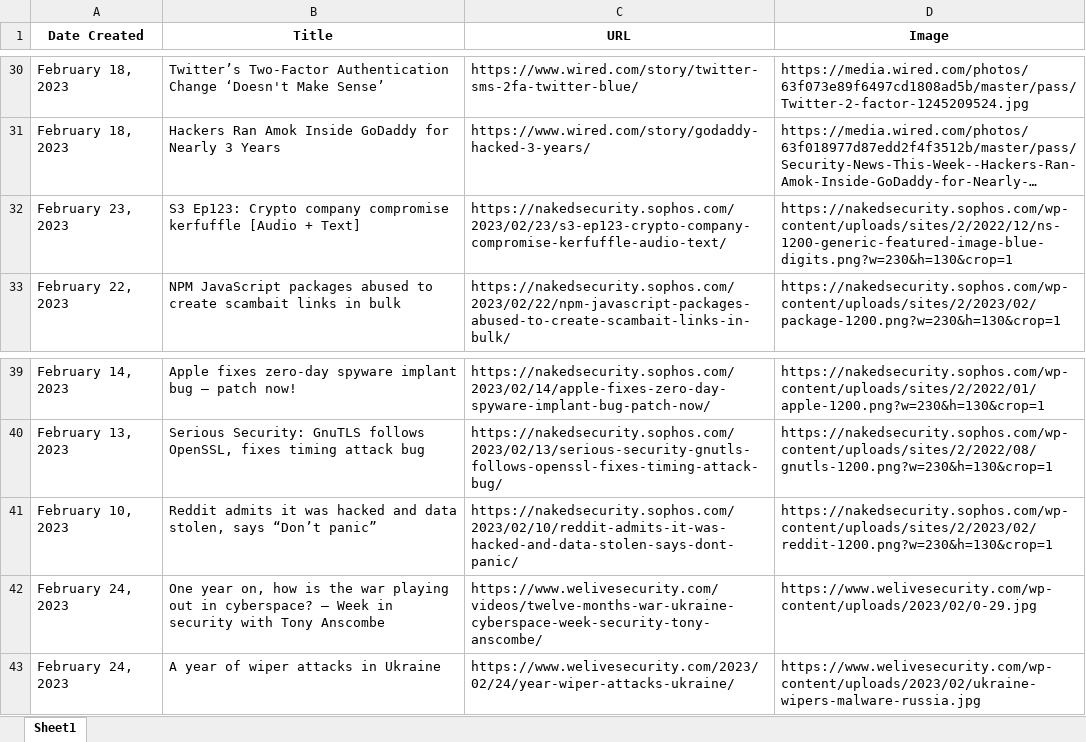
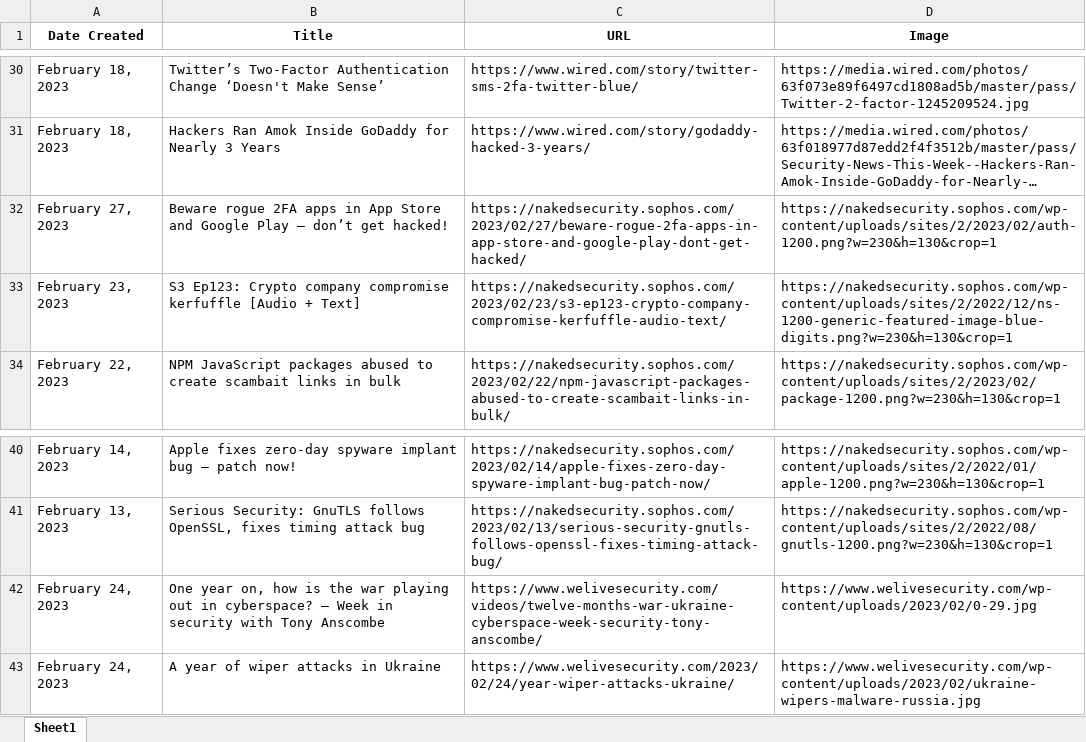
Before and after one commit to thecyberbytes/thecyberbytes.github.io, an Excel workbook: cyber_web/excels/news_feed.xlsx, sheet Sheet1, drawn as a sheet; only a part is shown, gaps mark what is left out; long unchanged cells end in …; values as stored, in another font and other column widths than the file's, no borders; removed rows and columns are numbered as before the commit, all else as after; the diff names each change by its address in the sheet, - before the commit and + after, or states it on an @@ line.

```diff
--- a/cyber_web/excels/news_feed.xlsx (sheet Sheet1)
+++ b/cyber_web/excels/news_feed.xlsx (sheet Sheet1)
+row 32: February 27, 2023 | Beware rogue 2FA apps in App Store and Google Play – don’t get hacked! | https://nakedsecurity.sophos.com/2023/02/27/beware-rogue-2fa-apps-in-app-store-and-google-play-dont-get-hacked/ | https://nakedsecurity.sophos.com/wp-content/uploads/sites/2/2023/02/auth-1200.png?w=230&h=130&crop=1
-row 41: February 10, 2023 | Reddit admits it was hacked and data stolen, says “Don’t panic” | https://nakedsecurity.sophos.com/2023/02/10/reddit-admits-it-was-hacked-and-data-stolen-says-dont-panic/ | https://nakedsecurity.sophos.com/wp-content/uploads/sites/2/2023/02/reddit-1200.png?w=230&h=130&crop=1
```
Also changed, not shown: cyber_web/excels/blog_feed.xlsx, cyber_web/excels/news_categorized.xlsx, 26 other files.
